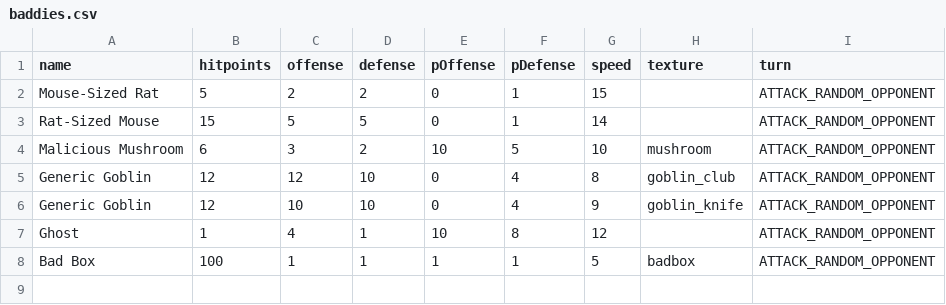
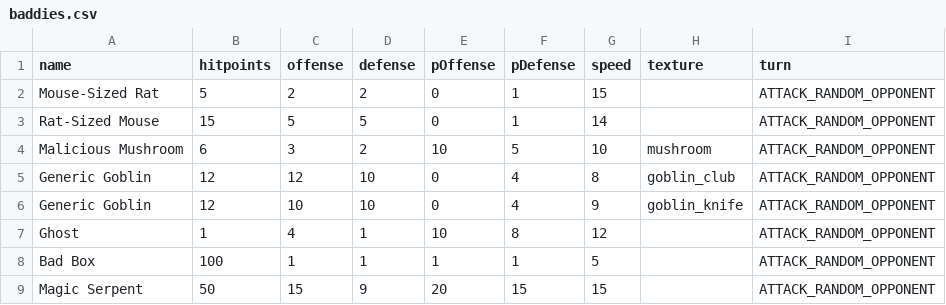
Before and after one commit to drcdh/odin-jrpg, a CSV file: game/data/baddies.csv, drawn as a sheet.

```diff
--- a/game/data/baddies.csv
+++ b/game/data/baddies.csv
@@ -7,2 +7,3 @@ Generic Goblin,12,10,10,0,4,9,goblin_knife,ATTACK_RANDOM_OPPONENT
 Ghost,1,4,1,10,8,12,,ATTACK_RANDOM_OPPONENT
-Bad Box,100,1,1,1,1,5,badbox,ATTACK_RANDOM_OPPONENT
+Bad Box,100,1,1,1,1,5,,ATTACK_RANDOM_OPPONENT
+Magic Serpent,50,15,9,20,15,15,,ATTACK_RANDOM_OPPONENT
```
Also changed, not shown: 7 other files.
